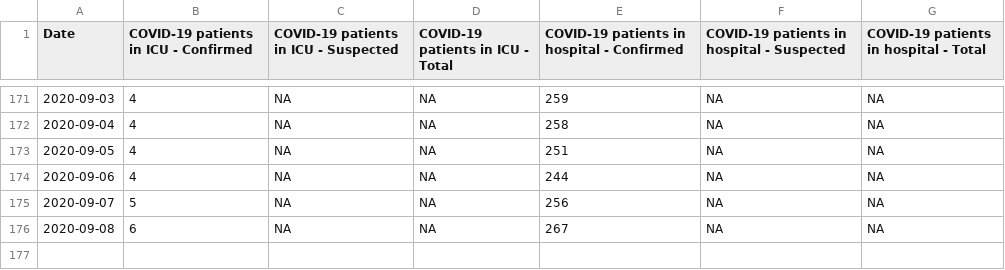
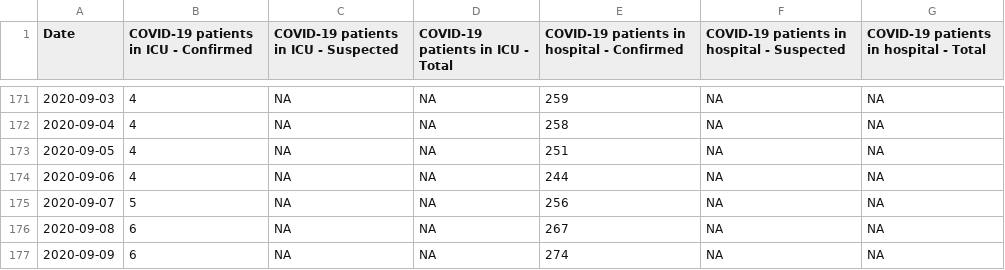
Before and after one commit to ScotGovAnalysis/COVID-19-Management-Information-Up-to-11-04-2022, a CSV file: COVID19 - Daily Management Information - Scotland - Hospital care.csv, drawn as a sheet; only a part is shown, gaps mark what is left out.

```diff
--- a/COVID19 - Daily Management Information - Scotland - Hospital care.csv
+++ b/COVID19 - Daily Management Information - Scotland - Hospital care.csv
@@ -176 +176,2 @@ Date,COVID-19 patients in ICU - Confirmed,COVID-19 patients in ICU - Suspected,C
 2020-09-08,6,NA,NA,267,NA,NA
+2020-09-09,6,NA,NA,274,NA,NA
```
Also changed, not shown: COVID19 - Daily Management Information - Scotland - Deaths.csv, COVID19 - Daily Management Information - Scotland - School education.csv, 5 other files.
